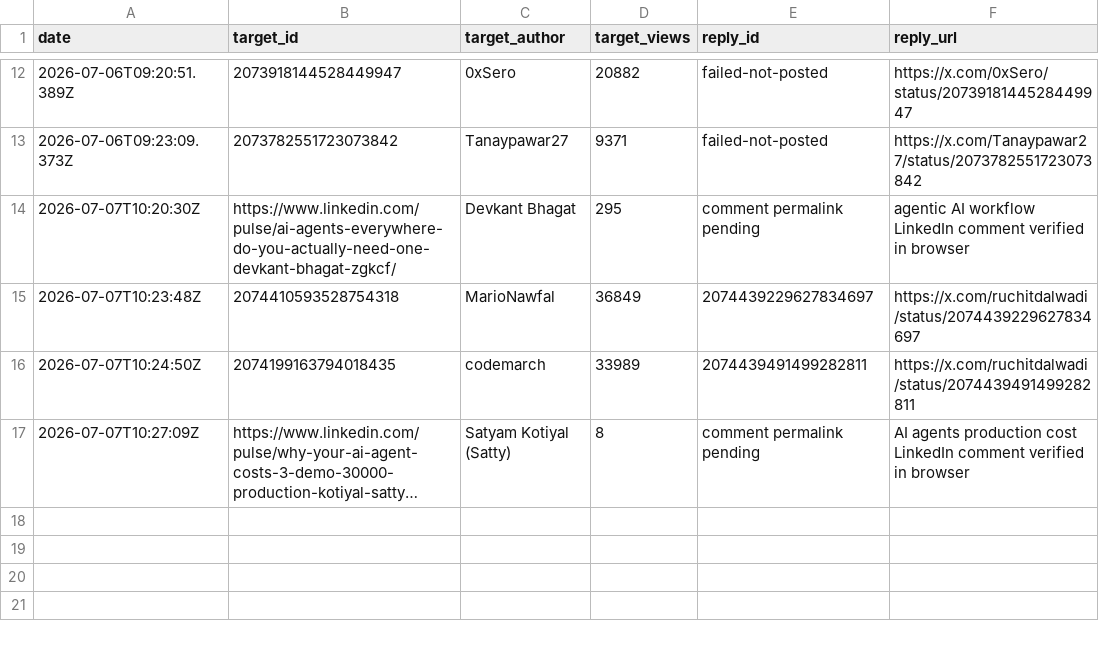
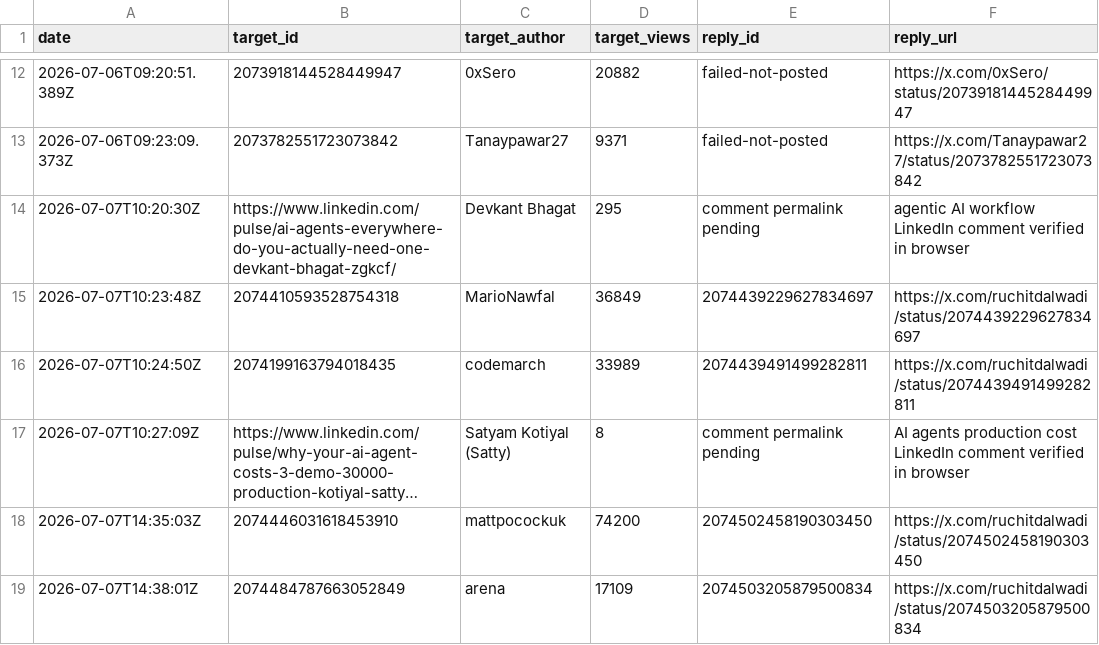
Before and after one commit to Ruchit1395/ruchitdalwadi-com, a CSV file: distribution/first-ten-customers-for-a-b2b-ai-startup/replied-log.csv, drawn as a sheet; only a part is shown, gaps mark what is left out; long unchanged cells end in …; the diff names each change by its address in the sheet, - before the commit and + after, or states it on an @@ line.

```diff
--- a/distribution/first-ten-customers-for-a-b2b-ai-startup/replied-log.csv
+++ b/distribution/first-ten-customers-for-a-b2b-ai-startup/replied-log.csv
+row 18: 2026-07-07T14:35:03Z | 2074446031618453910 | mattpocockuk | 74200 | 2074502458190303450 | https://x.com/ruchitdalwadi/status/2074502458190303450
+row 19: 2026-07-07T14:38:01Z | 2074484787663052849 | arena | 17109 | 2074503205879500834 | https://x.com/ruchitdalwadi/status/2074503205879500834
```
Also changed, not shown: 2 other files.
